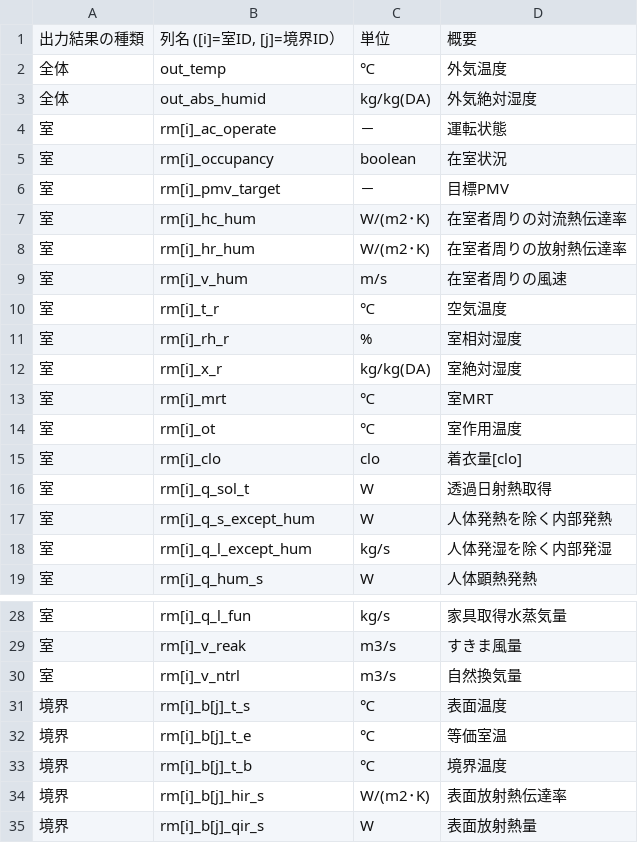
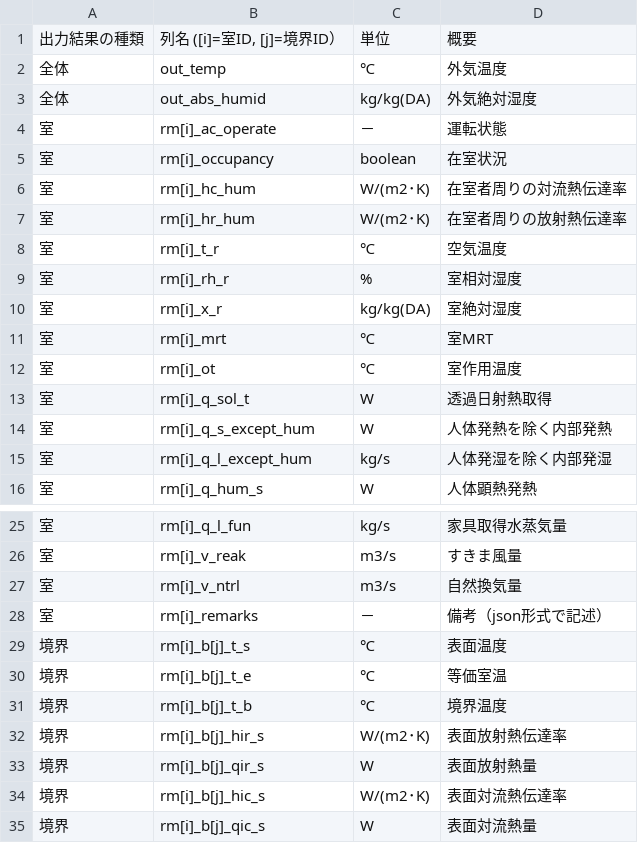
Before and after one commit to BRI-EES-House/heat_load_calc, a CSV file: notebook/data_spec/spec_core_output_detail.csv, drawn as a sheet; only a part is shown, gaps mark what is left out; the shorter side is filled out with more unchanged rows.

```diff
--- a/notebook/data_spec/spec_core_output_detail.csv
+++ b/notebook/data_spec/spec_core_output_detail.csv
@@ -5,6 +5,4 @@
 室,rm[i]_occupancy,boolean,在室状況
-室,rm[i]_pmv_target,－,目標PMV
 室,rm[i]_hc_hum,W/(m2･K),在室者周りの対流熱伝達率
 室,rm[i]_hr_hum,W/(m2･K),在室者周りの放射熱伝達率
-室,rm[i]_v_hum,m/s,在室者周りの風速
 室,rm[i]_t_r,℃,空気温度
@@ -14,3 +12,2 @@
 室,rm[i]_ot,℃,室作用温度
-室,rm[i]_clo,clo,着衣量[clo]
 室,rm[i]_q_sol_t,W,透過日射熱取得
@@ -30,2 +27,3 @@
 室,rm[i]_v_ntrl,m3/s,自然換気量
+室,rm[i]_remarks,－,備考（json形式で記述）
 境界,rm[i]_b[j]_t_s,℃,表面温度
```
Also changed, not shown: notebook/data_spec/spec_mid_data_house.csv, 1 other file.
